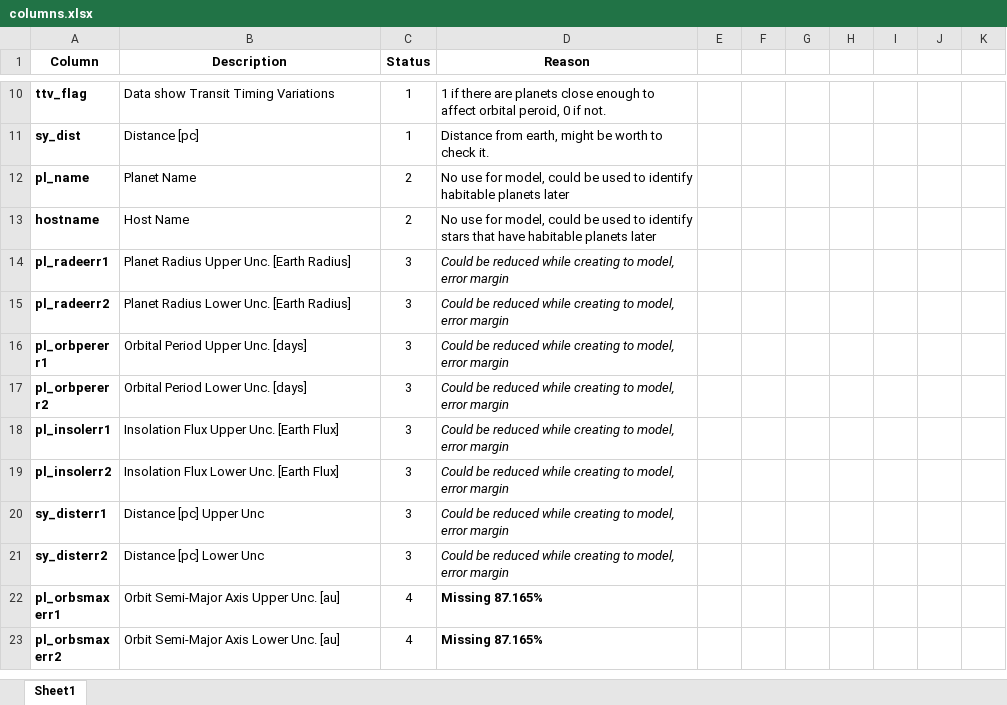
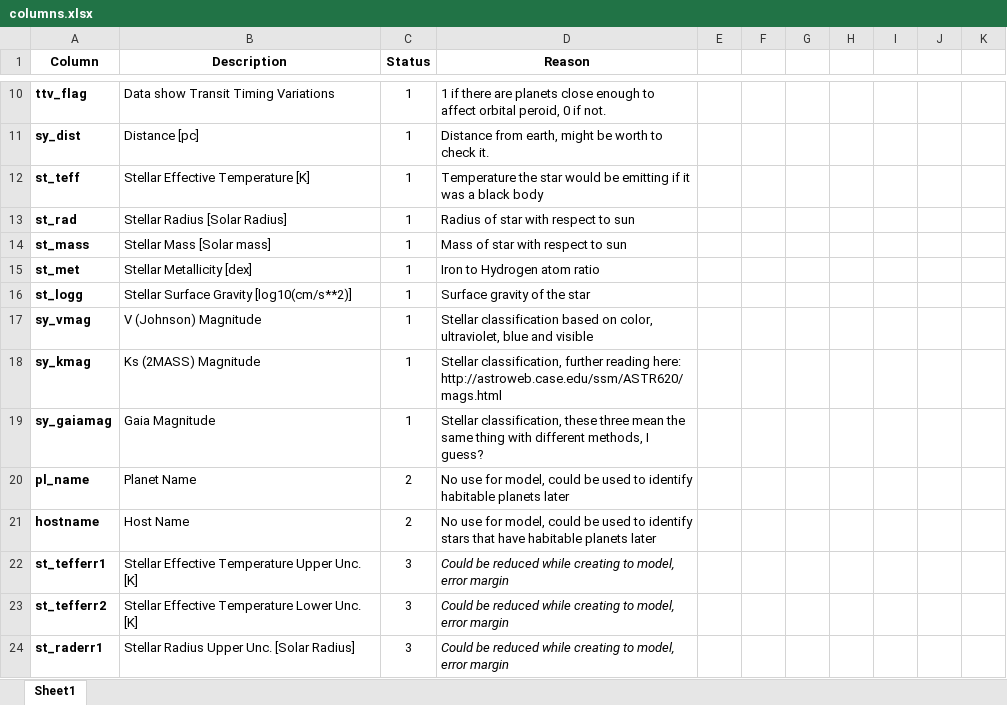
Before and after one commit to hikmetguner/exoplanet-habitability, an Excel workbook: columns.xlsx, sheet Sheet1, drawn as a sheet; only a part is shown, gaps mark what is left out; the shorter side is filled out with more unchanged rows; values as stored, in another font and other column widths than the file's, no borders; conditional formats not drawn; the diff covers the shown part only; the diff names each change by its address in the sheet, - before the commit and + after, or states it on an @@ line.

```diff
--- a/columns.xlsx (sheet Sheet1)
+++ b/columns.xlsx (sheet Sheet1)
+row 12: st_teff | Stellar Effective Temperature [K] | 1 | Temperature the star would be emitting if it was a black body
+row 13: st_rad | Stellar Radius [Solar Radius] | 1 | Radius of star with respect to sun
+row 14: st_mass | Stellar Mass [Solar mass] | 1 | Mass of star with respect to sun
+row 15: st_met | Stellar Metallicity [dex] | 1 | Iron to Hydrogen atom ratio
+row 16: st_logg | Stellar Surface Gravity [log10(cm/s**2)] | 1 | Surface gravity of the star
+row 17: sy_vmag | V (Johnson) Magnitude | 1 | Stellar classification based on color, ultraviolet, blue and visible
+row 18: sy_kmag | Ks (2MASS) Magnitude | 1 | Stellar classification, further reading here: http://astroweb.case.edu/ssm/ASTR620/mags.html
+row 19: sy_gaiamag | Gaia Magnitude | 1 | Stellar classification, these three mean the same thing with different methods, I guess?
+row 22: st_tefferr1 | Stellar Effective Temperature Upper Unc. [K] | 3 | Could be reduced while creating to model, error margin
+row 23: st_tefferr2 | Stellar Effective Temperature Lower Unc. [K] | 3 | Could be reduced while creating to model, error margin
+row 24: st_raderr1 | Stellar Radius Upper Unc. [Solar Radius] | 3 | Could be reduced while creating to model, error margin
```
Also changed, not shown: 14 added rows, 25 removed rows and 20 edited cells elsewhere in this sheet.
